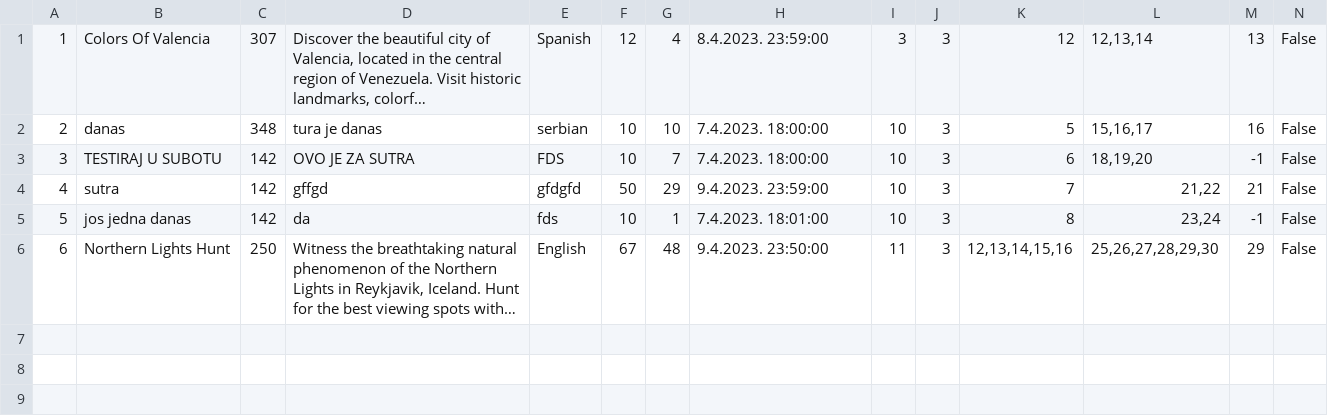
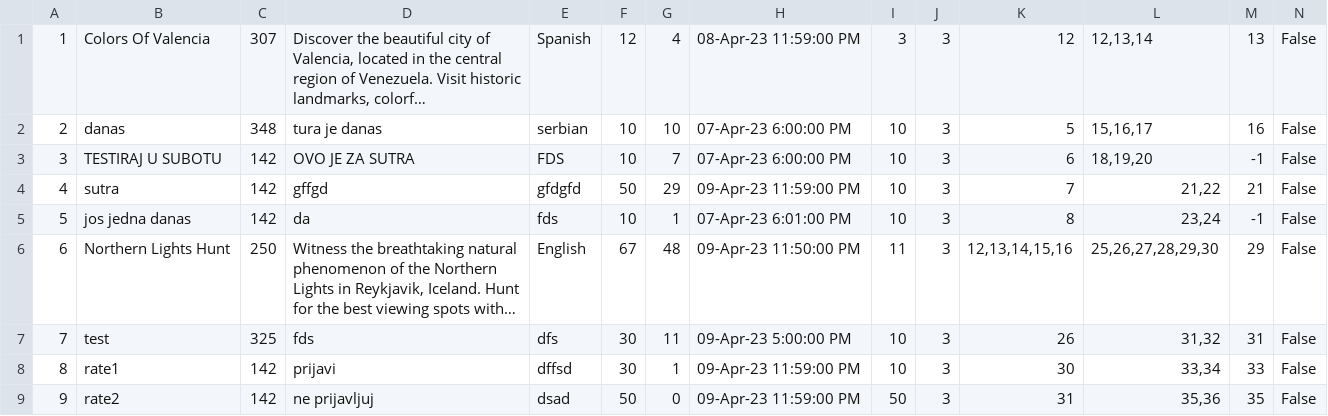
Before and after one commit to mil184/SIMS-tim-B, a CSV file: SIMS-Initial-Project-main/InitialProject/InitialProject/Resources/Data/tours.csv, drawn as a sheet; only a part is shown; long unchanged cells end in …; rows hold the shown columns only; the diff names each change by its address in the sheet, - before the commit and + after, or states it on an @@ line.

Commit message:
fix: rated tours disappear from datagrid

```diff
--- a/SIMS-Initial-Project-main/InitialProject/InitialProject/Resources/Data/tours.csv
+++ b/SIMS-Initial-Project-main/InitialProject/InitialProject/Resources/Data/tours.csv
-H1: 8.4.2023. 23:59:00
+H1: 08-Apr-23 11:59:00 PM
-H2:H3: 7.4.2023. 18:00:00
+H2:H3: 07-Apr-23 6:00:00 PM
-H4: 9.4.2023. 23:59:00
+H4: 09-Apr-23 11:59:00 PM
-H5: 7.4.2023. 18:01:00
+H5: 07-Apr-23 6:01:00 PM
-H6: 9.4.2023. 23:50:00
+H6: 09-Apr-23 11:50:00 PM
+row 7: 7 | test | 325 | fds | dfs | 30 | 11 | 09-Apr-23 5:00:00 PM | 10 | 3 | 26 | 31,32 | 31 | False
+row 8: 8 | rate1 | 142 | prijavi | dffsd | 30 | 1 | 09-Apr-23 11:59:00 PM | 10 | 3 | 30 | 33,34 | 33 | False
+row 9: 9 | rate2 | 142 | ne prijavljuj | dsad | 50 | 0 | 09-Apr-23 11:59:00 PM | 50 | 3 | 31 | 35,36 | 35 | False
```
Also changed, not shown: SIMS-Initial-Project-main/InitialProject/InitialProject/Resources/Data/checkpoints.csv, SIMS-Initial-Project-main/InitialProject/InitialProject/Resources/Data/images.csv, 8 other files.
